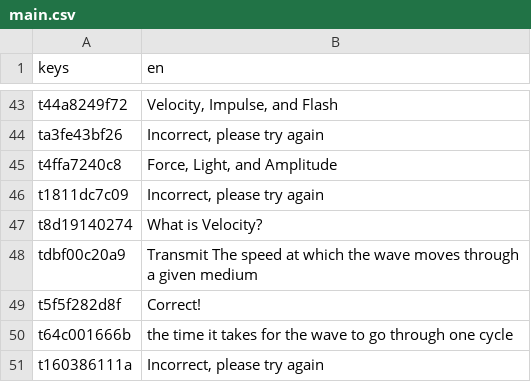
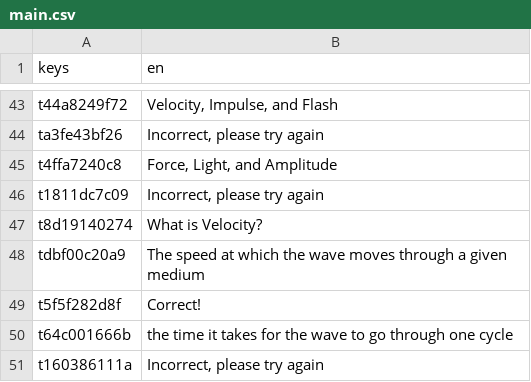
Before and after one commit to Game-Production-Spring-23/NavyGameR4, a CSV file: dialogue/chapter4/main.csv, drawn as a sheet; only a part is shown, gaps mark what is left out.

```diff
--- a/dialogue/chapter4/main.csv
+++ b/dialogue/chapter4/main.csv
@@ -47,3 +47,3 @@ t1811dc7c09,"Incorrect, please try again"
 t8d19140274,What is Velocity?
-tdbf00c20a9,Transmit The speed at which the wave moves through a given medium
+tdbf00c20a9,The speed at which the wave moves through a given medium
 t5f5f282d8f,Correct!
```
Also changed, not shown: dialogue/finalReview/main.csv, 3 other files.
